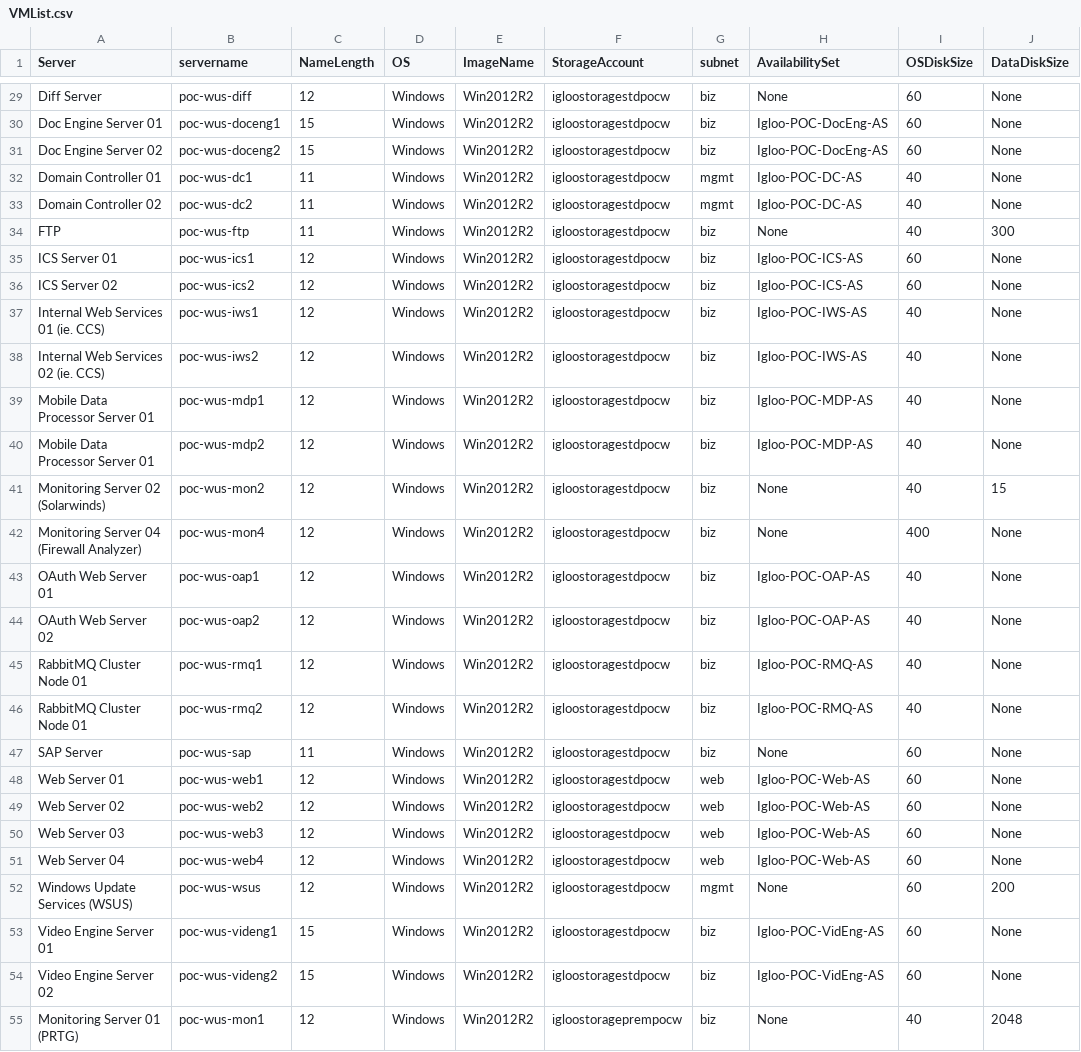
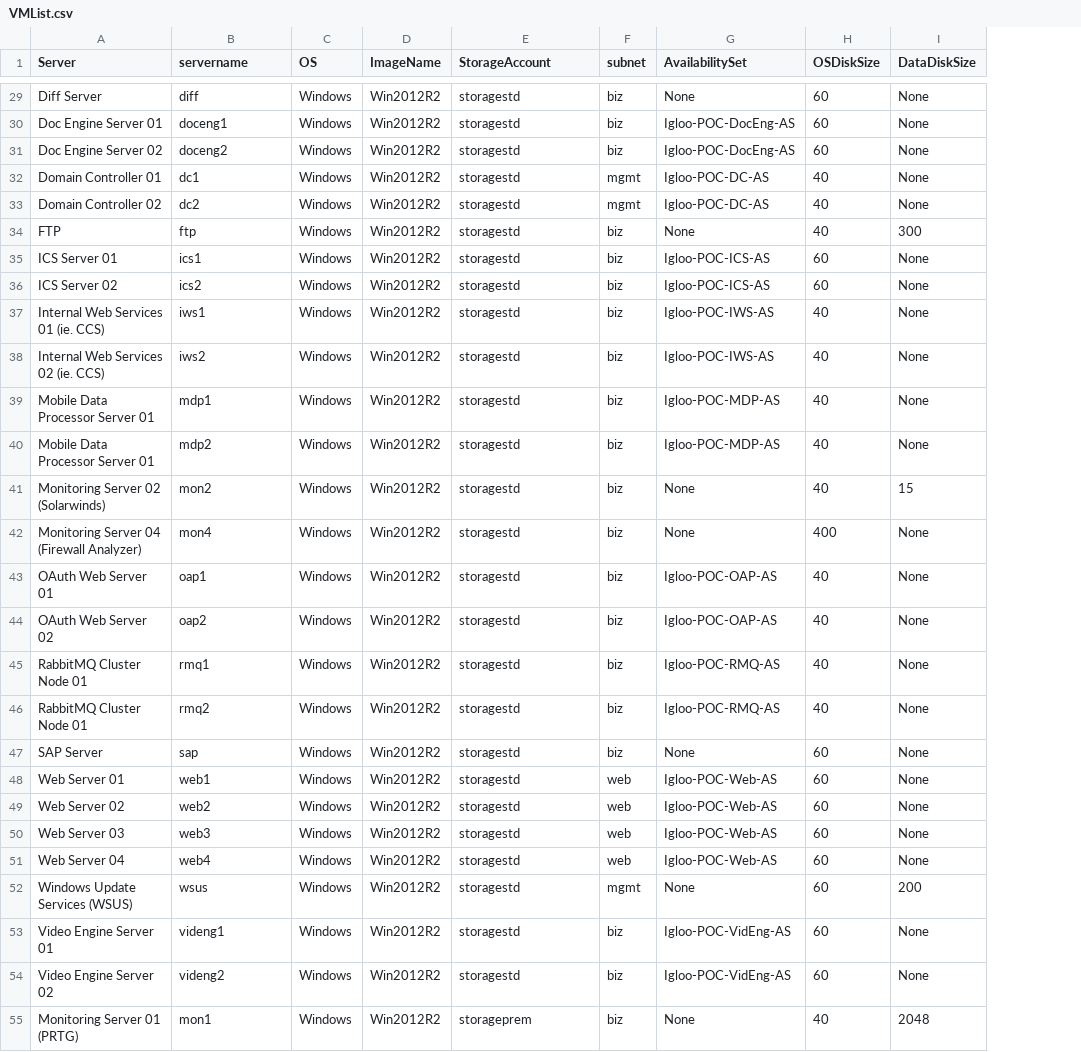
Before and after one commit to llalonde/Igloo-POC, a CSV file: csv_files/VMList.csv, drawn as a sheet; only a part is shown, gaps mark what is left out; removed rows and columns are numbered as before the commit, all else as after; the diff covers the shown part only; the diff names each change by its address in the sheet, - before the commit and + after, or states it on an @@ line.

```diff
--- a/csv_files/VMList.csv
+++ b/csv_files/VMList.csv
-column C (NameLength), rows 29-55: 12 | 15 | 15 | 11 | 11 | 11 | 12 | 12 | 12 | 12 | 12 | 12 | 12 | 12 | 12 | 12 | 12 | 12 | 11 | 12 | 12 | 12 | 12 | 12 | 15 | 15 | 12
-B29 (servername): poc-wus-diff
+B29 (servername): diff
-E29:E54 (StorageAccount): igloostoragestdpocw
+E29:E54 (StorageAccount): storagestd
-B30 (servername): poc-wus-doceng1
+B30 (servername): doceng1
-B31 (servername): poc-wus-doceng2
+B31 (servername): doceng2
-B32 (servername): poc-wus-dc1
+B32 (servername): dc1
-B33 (servername): poc-wus-dc2
+B33 (servername): dc2
-B34 (servername): poc-wus-ftp
+B34 (servername): ftp
-B35 (servername): poc-wus-ics1
+B35 (servername): ics1
-B36 (servername): poc-wus-ics2
+B36 (servername): ics2
-B37 (servername): poc-wus-iws1
+B37 (servername): iws1
-B38 (servername): poc-wus-iws2
+B38 (servername): iws2
-B39 (servername): poc-wus-mdp1
+B39 (servername): mdp1
-B40 (servername): poc-wus-mdp2
+B40 (servername): mdp2
-B41 (servername): poc-wus-mon2
+B41 (servername): mon2
-B42 (servername): poc-wus-mon4
+B42 (servername): mon4
-B43 (servername): poc-wus-oap1
+B43 (servername): oap1
-B44 (servername): poc-wus-oap2
+B44 (servername): oap2
-B45 (servername): poc-wus-rmq1
+B45 (servername): rmq1
-B46 (servername): poc-wus-rmq2
+B46 (servername): rmq2
-B47 (servername): poc-wus-sap
+B47 (servername): sap
-B48 (servername): poc-wus-web1
+B48 (servername): web1
-B49 (servername): poc-wus-web2
+B49 (servername): web2
-B50 (servername): poc-wus-web3
+B50 (servername): web3
-B51 (servername): poc-wus-web4
+B51 (servername): web4
-B52 (servername): poc-wus-wsus
+B52 (servername): wsus
-B53 (servername): poc-wus-videng1
+B53 (servername): videng1
-B54 (servername): poc-wus-videng2
+B54 (servername): videng2
-B55 (servername): poc-wus-mon1
+B55 (servername): mon1
-E55 (StorageAccount): igloostorageprempocw
+E55 (StorageAccount): storageprem
```
Also changed, not shown: 3 added rows and 54 edited cells elsewhere in this file, 2 other files.
